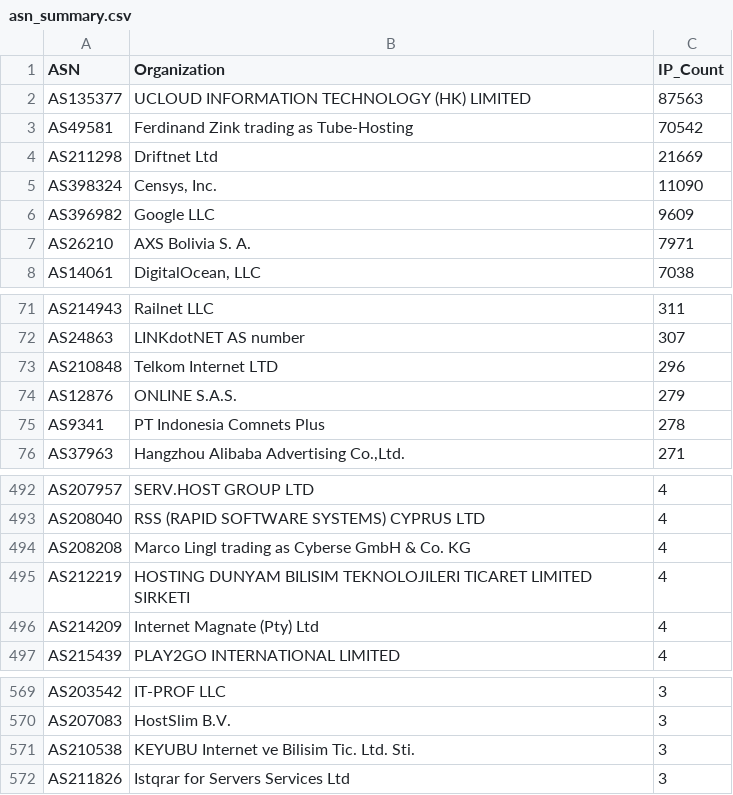
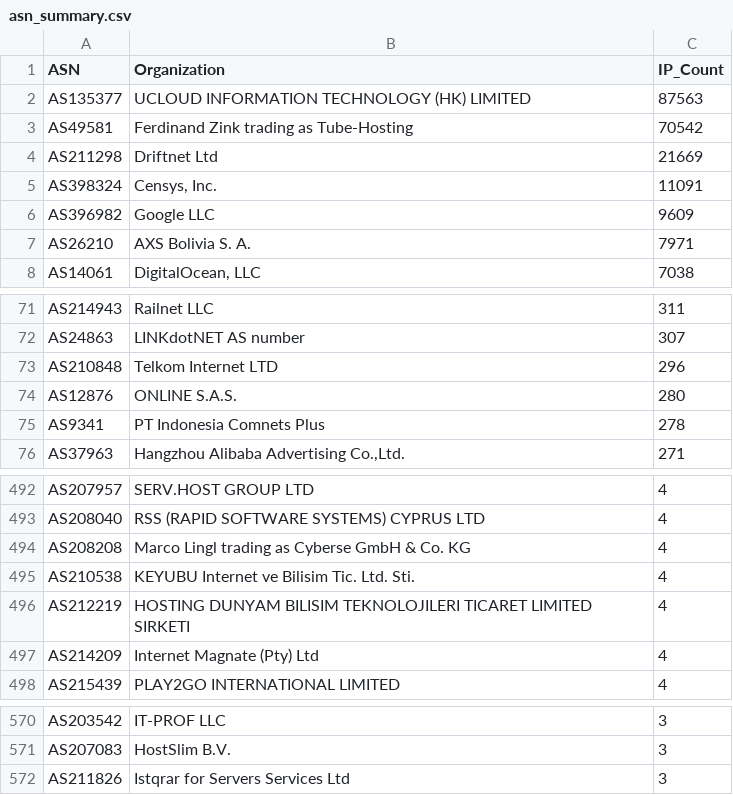
Before and after one commit to BlacKSnowDot0/packetsdatabase-db, a CSV file: asn_summary.csv, drawn as a sheet; only a part is shown, gaps mark what is left out.

```diff
--- a/asn_summary.csv
+++ b/asn_summary.csv
@@ -4,3 +4,3 @@ ASN,Organization,IP_Count
 "AS211298","Driftnet Ltd",21669
-"AS398324","Censys, Inc.",11090
+"AS398324","Censys, Inc.",11091
 "AS396982","Google LLC",9609
@@ -73,3 +73,3 @@ ASN,Organization,IP_Count
 "AS210848","Telkom Internet LTD",296
-"AS12876","ONLINE S.A.S.",279
+"AS12876","ONLINE S.A.S.",280
 "AS9341","PT Indonesia Comnets Plus",278
@@ -494,2 +494,3 @@ ASN,Organization,IP_Count
 "AS208208","Marco Lingl trading as Cyberse GmbH & Co. KG",4
+"AS210538","KEYUBU Internet ve Bilisim Tic. Ltd. Sti.",4
 "AS212219","HOSTING DUNYAM BILISIM TEKNOLOJILERI TICARET LIMITED SIRKETI",4
@@ -570,3 +571,2 @@ ASN,Organization,IP_Count
 "AS207083","HostSlim B.V.",3
-"AS210538","KEYUBU Internet ve Bilisim Tic. Ltd. Sti.",3
 "AS211826","Istqrar for Servers Services Ltd",3
```
Also changed, not shown: 5 other files.
